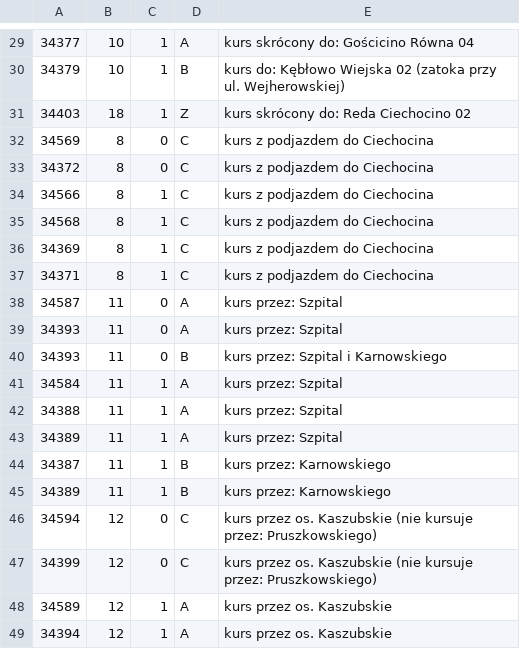
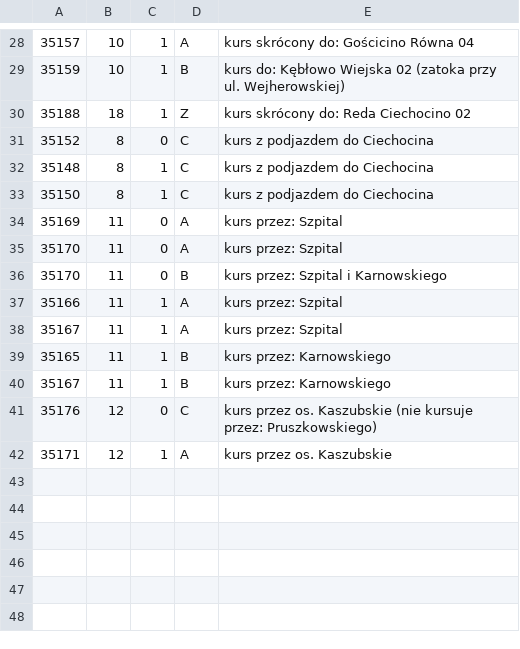
Before and after one commit to damiansikora85/BusSchedule, a CSV file: gtfs/trip_description.csv, drawn as a sheet; only a part is shown, gaps mark what is left out; the diff covers the shown part only.

```diff
--- a/gtfs/trip_description.csv
+++ b/gtfs/trip_description.csv
@@ -29,21 +28,15 @@
-34377,10,1,A,kurs skrócony do: Gościcino Równa 04
-34379,10,1,B,kurs do: Kębłowo Wiejska 02 (zatoka przy ul. Wejherowskiej)
-34403,18,1,Z,kurs skrócony do: Reda Ciechocino 02
-34569,8,0,C,kurs z podjazdem do Ciechocina
-34372,8,0,C,kurs z podjazdem do Ciechocina
-34566,8,1,C,kurs z podjazdem do Ciechocina
-34568,8,1,C,kurs z podjazdem do Ciechocina
-34369,8,1,C,kurs z podjazdem do Ciechocina
-34371,8,1,C,kurs z podjazdem do Ciechocina
-34587,11,0,A,kurs przez: Szpital
-34393,11,0,A,kurs przez: Szpital
-34393,11,0,B,kurs przez: Szpital i Karnowskiego
-34584,11,1,A,kurs przez: Szpital
-34388,11,1,A,kurs przez: Szpital
-34389,11,1,A,kurs przez: Szpital
-34387,11,1,B,kurs przez: Karnowskiego
-34389,11,1,B,kurs przez: Karnowskiego
-34594,12,0,C,kurs przez os. Kaszubskie (nie kursuje przez: Pruszkowskiego)
-34399,12,0,C,kurs przez os. Kaszubskie (nie kursuje przez: Pruszkowskiego)
-34589,12,1,A,kurs przez os. Kaszubskie
-34394,12,1,A,kurs przez os. Kaszubskie
+35157,10,1,A,kurs skrócony do: Gościcino Równa 04
+35159,10,1,B,kurs do: Kębłowo Wiejska 02 (zatoka przy ul. Wejherowskiej)
+35188,18,1,Z,kurs skrócony do: Reda Ciechocino 02
+35152,8,0,C,kurs z podjazdem do Ciechocina
+35148,8,1,C,kurs z podjazdem do Ciechocina
+35150,8,1,C,kurs z podjazdem do Ciechocina
+35169,11,0,A,kurs przez: Szpital
+35170,11,0,A,kurs przez: Szpital
+35170,11,0,B,kurs przez: Szpital i Karnowskiego
+35166,11,1,A,kurs przez: Szpital
+35167,11,1,A,kurs przez: Szpital
+35165,11,1,B,kurs przez: Karnowskiego
+35167,11,1,B,kurs przez: Karnowskiego
+35176,12,0,C,kurs przez os. Kaszubskie (nie kursuje przez: Pruszkowskiego)
+35171,12,1,A,kurs przez os. Kaszubskie
```
Also changed, not shown: 1 removed row and 27 edited cells elsewhere in this file, 6 other files.
